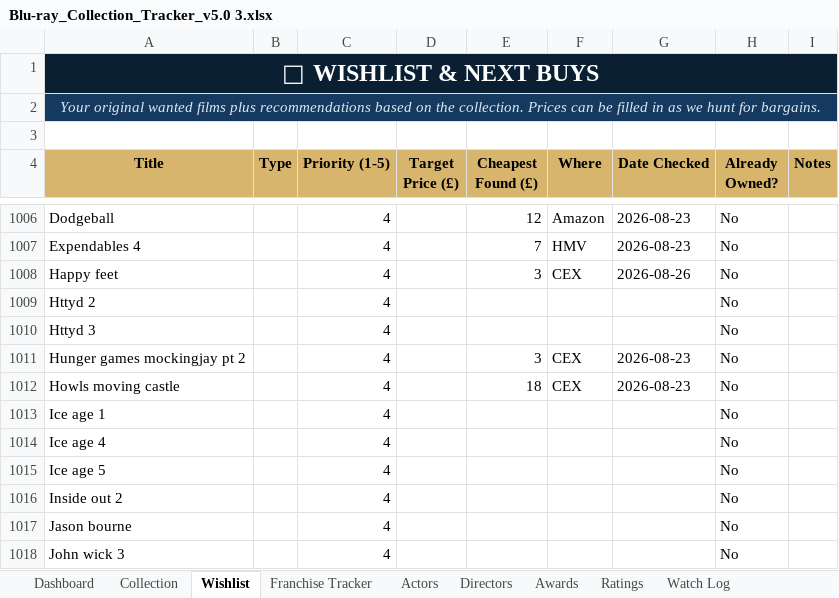
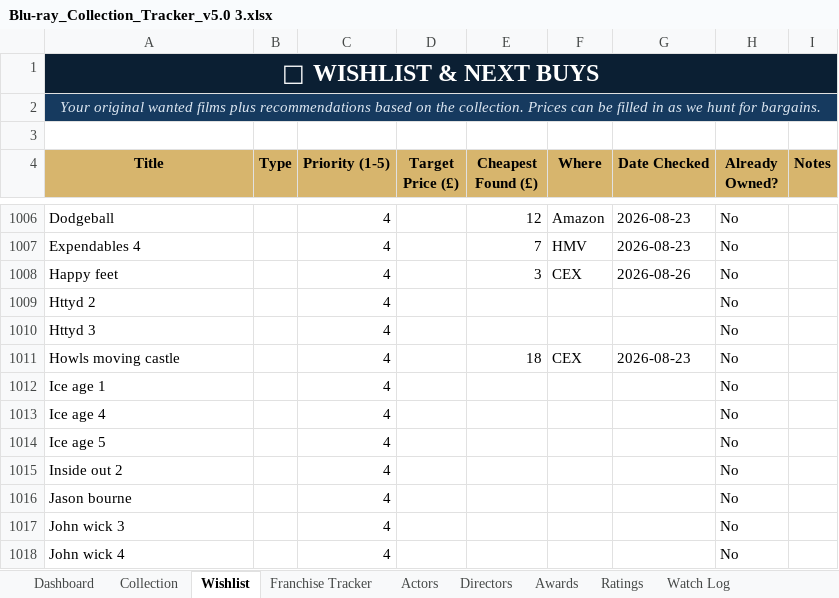
Before and after one commit to tingonting/Blu-ray-tracker, an Excel workbook: Blu-ray_Collection_Tracker_v5.0 3.xlsx, sheet Wishlist, drawn as a sheet; only a part is shown, gaps mark what is left out; the shorter side is filled out with more unchanged rows; values as stored, in another font and other column widths than the file's, no borders; conditional formats not drawn; the diff names each change by its address in the sheet, - before the commit and + after, or states it on an @@ line.

Commit message:
Update collection — 2026-08-31 13:23

```diff
--- a/Blu-ray_Collection_Tracker_v5.0 3.xlsx (sheet Wishlist)
+++ b/Blu-ray_Collection_Tracker_v5.0 3.xlsx (sheet Wishlist)
-row 1011: Hunger games mockingjay pt 2 |  | 4 |  | 3 | CEX | 2026-08-23 | No
```
